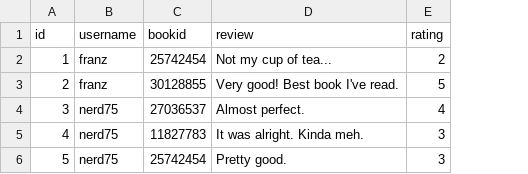
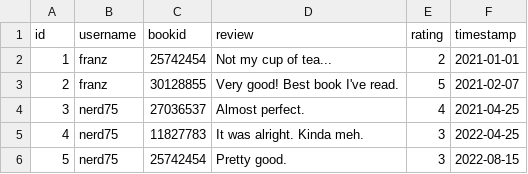
Before and after one commit to lemonfrance/bookwebsiteproj, a CSV file: library/adapters/data/user_reviews.csv, drawn as a sheet; the diff names each change by its address in the sheet, - before the commit and + after, or states it on an @@ line.

Commit message:
added timestamp field and data

```diff
--- a/library/adapters/data/user_reviews.csv
+++ b/library/adapters/data/user_reviews.csv
+column F (timestamp), rows 2-6: 2021-01-01 | 2021-02-07 | 2021-04-25 | 2022-04-25 | 2022-08-15
```
